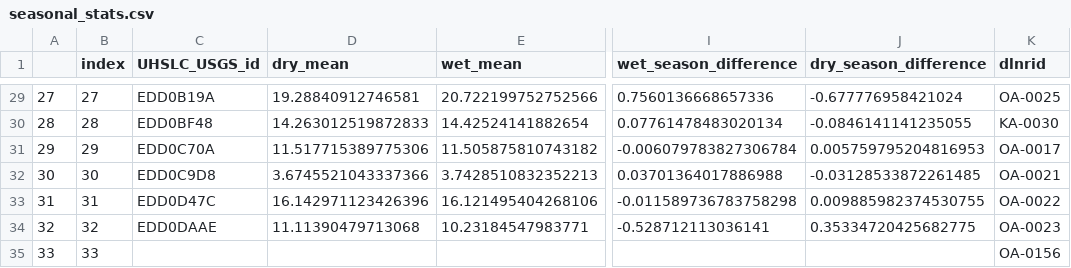
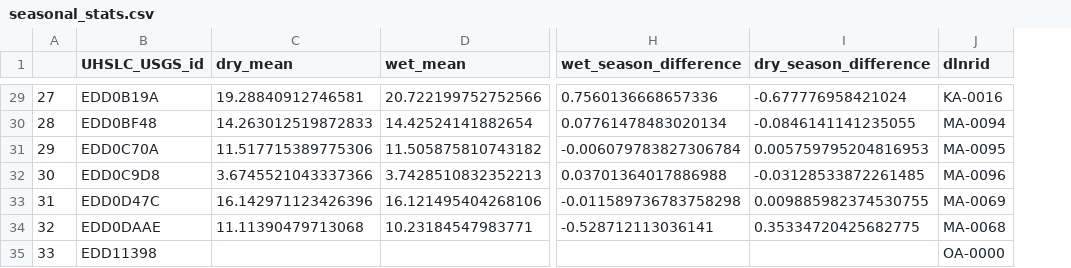
Before and after one commit to cshuler/SLC_Reservoir_Data, a CSV file: Scripts/Outputs/Tables/seasonal_stats.csv, drawn as a sheet; only a part is shown, gaps mark what is left out; removed rows and columns are numbered as before the commit, all else as after; the diff covers the shown part only; the diff names each change by its address in the sheet, - before the commit and + after, or states it on an @@ line.

```diff
--- a/Scripts/Outputs/Tables/seasonal_stats.csv
+++ b/Scripts/Outputs/Tables/seasonal_stats.csv
-column B (index), rows 29-35: 27 | 28 | 29 | 30 | 31 | 32 | 33
-J29 (dlnrid): OA-0025
+J29 (dlnrid): KA-0016
-J30 (dlnrid): KA-0030
+J30 (dlnrid): MA-0094
-J31 (dlnrid): OA-0017
+J31 (dlnrid): MA-0095
-J32 (dlnrid): OA-0021
+J32 (dlnrid): MA-0096
-J33 (dlnrid): OA-0022
+J33 (dlnrid): MA-0069
-J34 (dlnrid): OA-0023
+J34 (dlnrid): MA-0068
-B35 (UHSLC_USGS_id): (empty)
+B35 (UHSLC_USGS_id): EDD11398
-J35 (dlnrid): OA-0156
+J35 (dlnrid): OA-0000
```
Also changed, not shown: 27 edited cells elsewhere in this file, 3 other files.
